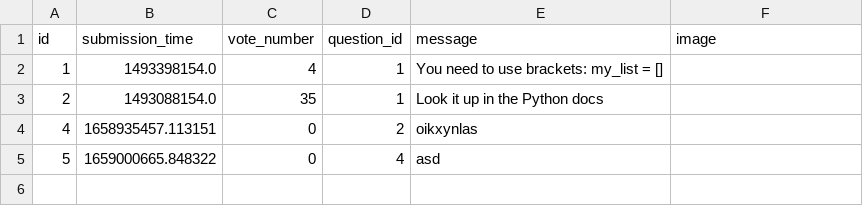
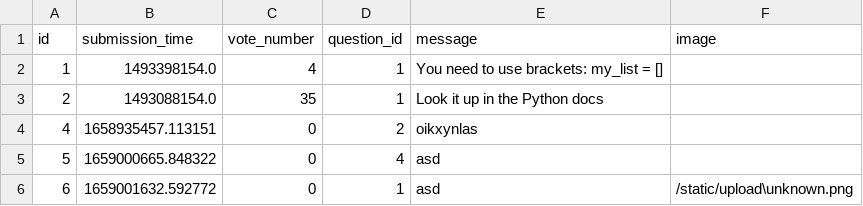
Before and after one commit to CodecoolGlobal/ask-mate-3-python-xKeiro, a CSV file: sample_data/answer.csv, drawn as a sheet; the diff names each change by its address in the sheet, - before the commit and + after, or states it on an @@ line.

Commit message:
Added images to new answer and the ability to display them

```diff
--- a/sample_data/answer.csv
+++ b/sample_data/answer.csv
+row 6: 6 | 1659001632.592772 | 0 | 1 | asd | /static/upload\unknown.png
```
Also changed, not shown: sample_data/question.csv, 2 other files.
